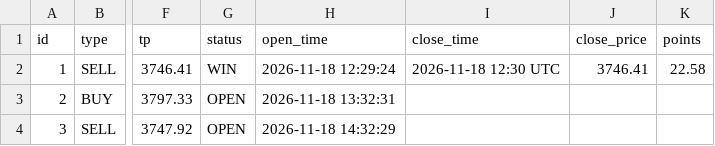
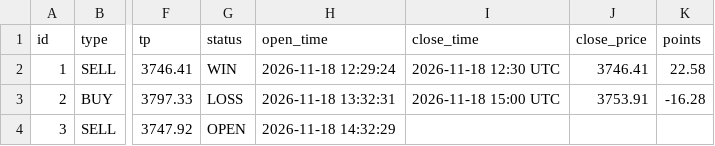
Before and after one commit to anouarbenmohamed-ui/gold-shadow, a CSV file: shadow_data/shadow_v32_trades.csv, drawn as a sheet; only a part is shown, gaps mark what is left out; the diff names each change by its address in the sheet, - before the commit and + after, or states it on an @@ line.

Commit message:
shadow update

```diff
--- a/shadow_data/shadow_v32_trades.csv
+++ b/shadow_data/shadow_v32_trades.csv
-G3 (status): OPEN
+G3 (status): LOSS
-I3 (close_time): (empty)
+I3 (close_time): 2026-11-18 15:00 UTC
-J3 (close_price): (empty)
+J3 (close_price): 3753.91
-K3 (points): (empty)
+K3 (points): -16.28
```
Also changed, not shown: 2 other files.
